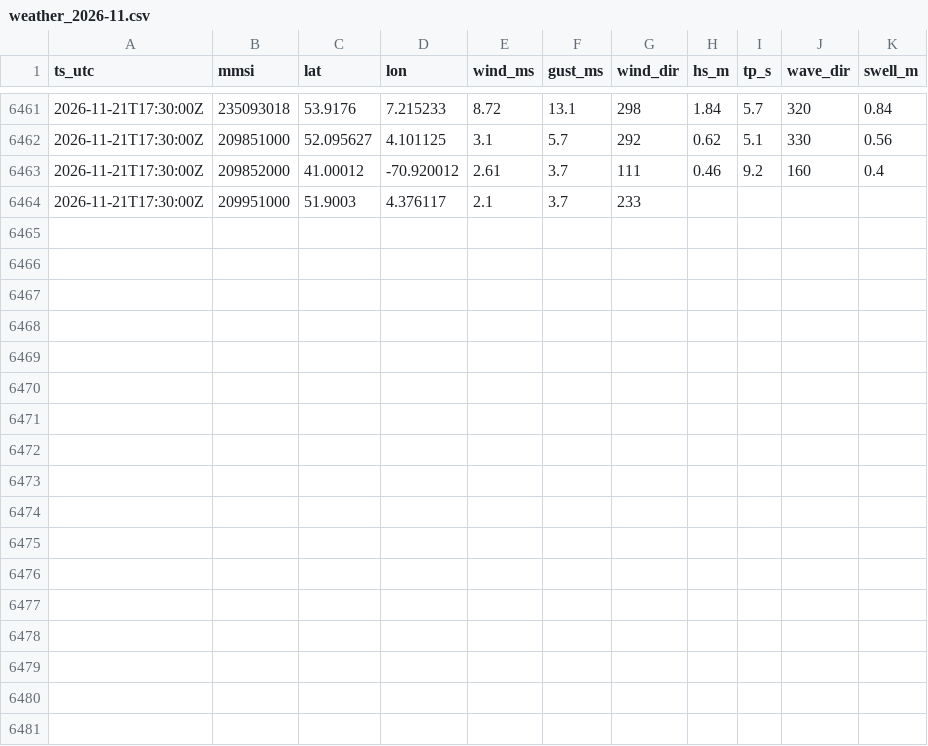
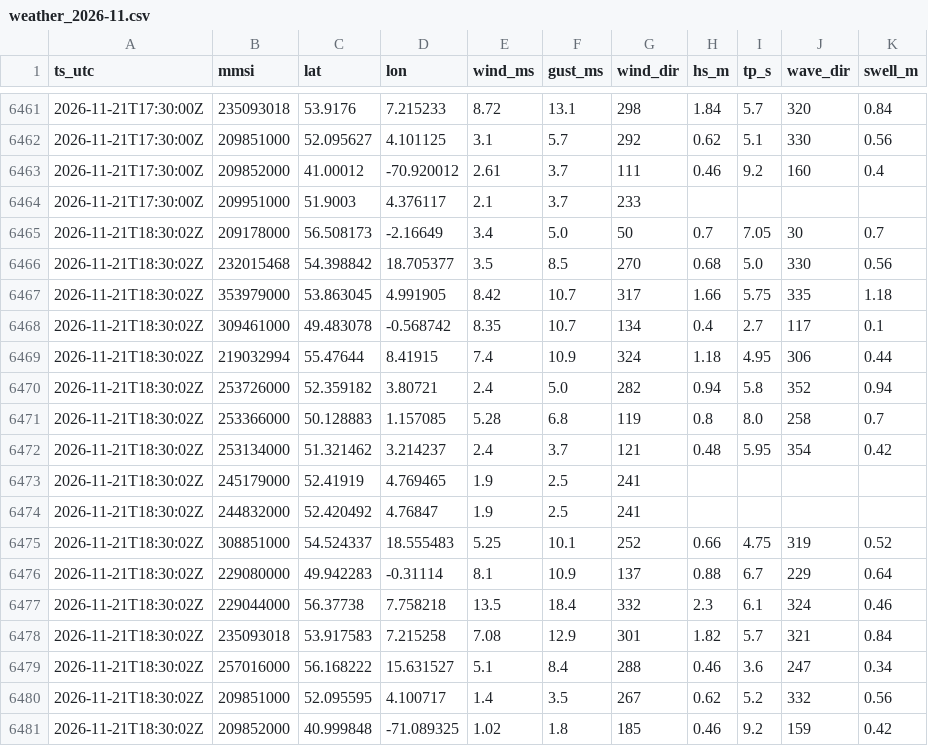
Before and after one commit to chasanchalil/Offshore-vessel, a CSV file: data/weather_2026-11.csv, drawn as a sheet; only a part is shown, gaps mark what is left out; the diff names each change by its address in the sheet, - before the commit and + after, or states it on an @@ line.

```diff
--- a/data/weather_2026-11.csv
+++ b/data/weather_2026-11.csv
+row 6465: 2026-11-21T18:30:02Z | 209178000 | 56.508173 | -2.16649 | 3.4 | 5.0 | 50 | 0.7 | 7.05 | 30 | 0.7
+row 6466: 2026-11-21T18:30:02Z | 232015468 | 54.398842 | 18.705377 | 3.5 | 8.5 | 270 | 0.68 | 5.0 | 330 | 0.56
+row 6467: 2026-11-21T18:30:02Z | 353979000 | 53.863045 | 4.991905 | 8.42 | 10.7 | 317 | 1.66 | 5.75 | 335 | 1.18
+row 6468: 2026-11-21T18:30:02Z | 309461000 | 49.483078 | -0.568742 | 8.35 | 10.7 | 134 | 0.4 | 2.7 | 117 | 0.1
+row 6469: 2026-11-21T18:30:02Z | 219032994 | 55.47644 | 8.41915 | 7.4 | 10.9 | 324 | 1.18 | 4.95 | 306 | 0.44
+row 6470: 2026-11-21T18:30:02Z | 253726000 | 52.359182 | 3.80721 | 2.4 | 5.0 | 282 | 0.94 | 5.8 | 352 | 0.94
+row 6471: 2026-11-21T18:30:02Z | 253366000 | 50.128883 | 1.157085 | 5.28 | 6.8 | 119 | 0.8 | 8.0 | 258 | 0.7
+row 6472: 2026-11-21T18:30:02Z | 253134000 | 51.321462 | 3.214237 | 2.4 | 3.7 | 121 | 0.48 | 5.95 | 354 | 0.42
+row 6473: 2026-11-21T18:30:02Z | 245179000 | 52.41919 | 4.769465 | 1.9 | 2.5 | 241
+row 6474: 2026-11-21T18:30:02Z | 244832000 | 52.420492 | 4.76847 | 1.9 | 2.5 | 241
+row 6475: 2026-11-21T18:30:02Z | 308851000 | 54.524337 | 18.555483 | 5.25 | 10.1 | 252 | 0.66 | 4.75 | 319 | 0.52
+row 6476: 2026-11-21T18:30:02Z | 229080000 | 49.942283 | -0.31114 | 8.1 | 10.9 | 137 | 0.88 | 6.7 | 229 | 0.64
+row 6477: 2026-11-21T18:30:02Z | 229044000 | 56.37738 | 7.758218 | 13.5 | 18.4 | 332 | 2.3 | 6.1 | 324 | 0.46
+row 6478: 2026-11-21T18:30:02Z | 235093018 | 53.917583 | 7.215258 | 7.08 | 12.9 | 301 | 1.82 | 5.7 | 321 | 0.84
+row 6479: 2026-11-21T18:30:02Z | 257016000 | 56.168222 | 15.631527 | 5.1 | 8.4 | 288 | 0.46 | 3.6 | 247 | 0.34
+row 6480: 2026-11-21T18:30:02Z | 209851000 | 52.095595 | 4.100717 | 1.4 | 3.5 | 267 | 0.62 | 5.2 | 332 | 0.56
+row 6481: 2026-11-21T18:30:02Z | 209852000 | 40.999848 | -71.089325 | 1.02 | 1.8 | 185 | 0.46 | 9.2 | 159 | 0.42
```
Also changed, not shown: 3 other files.
